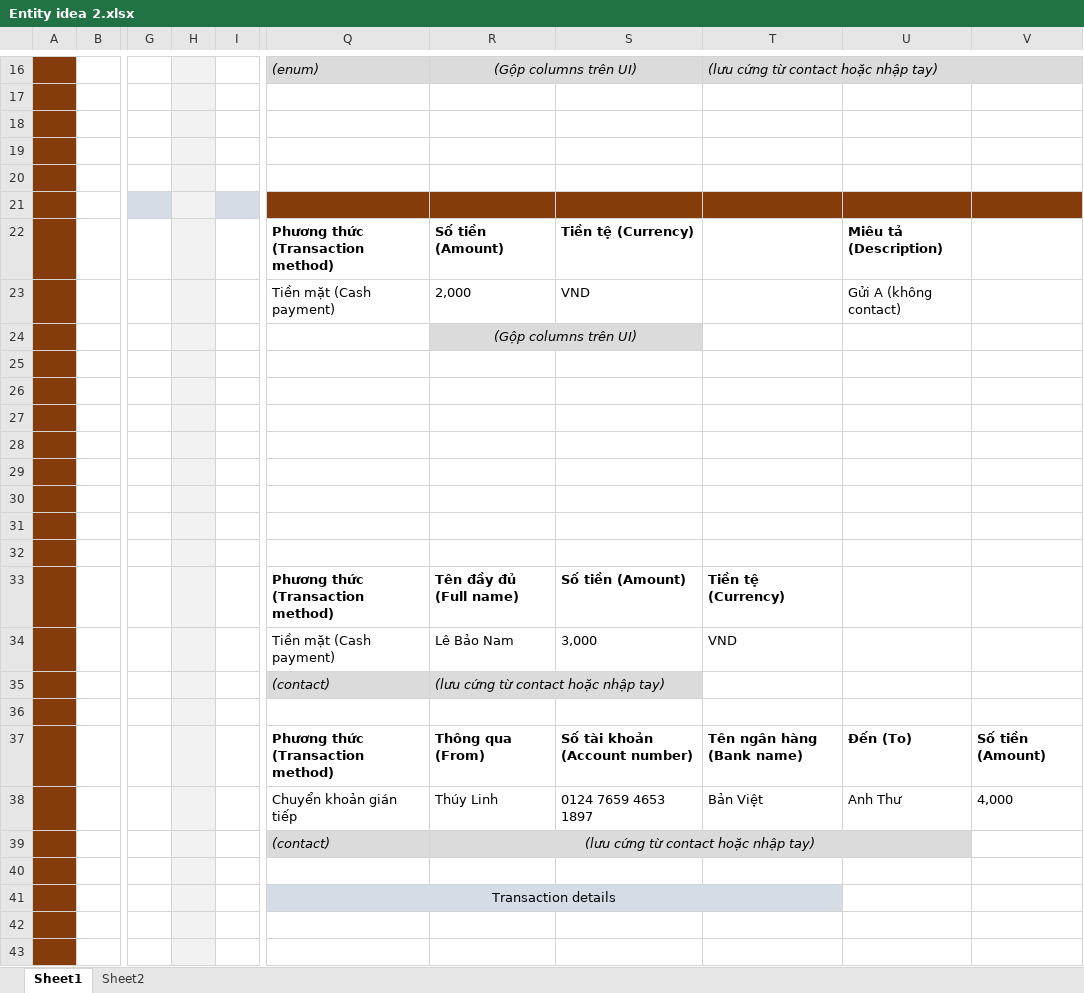
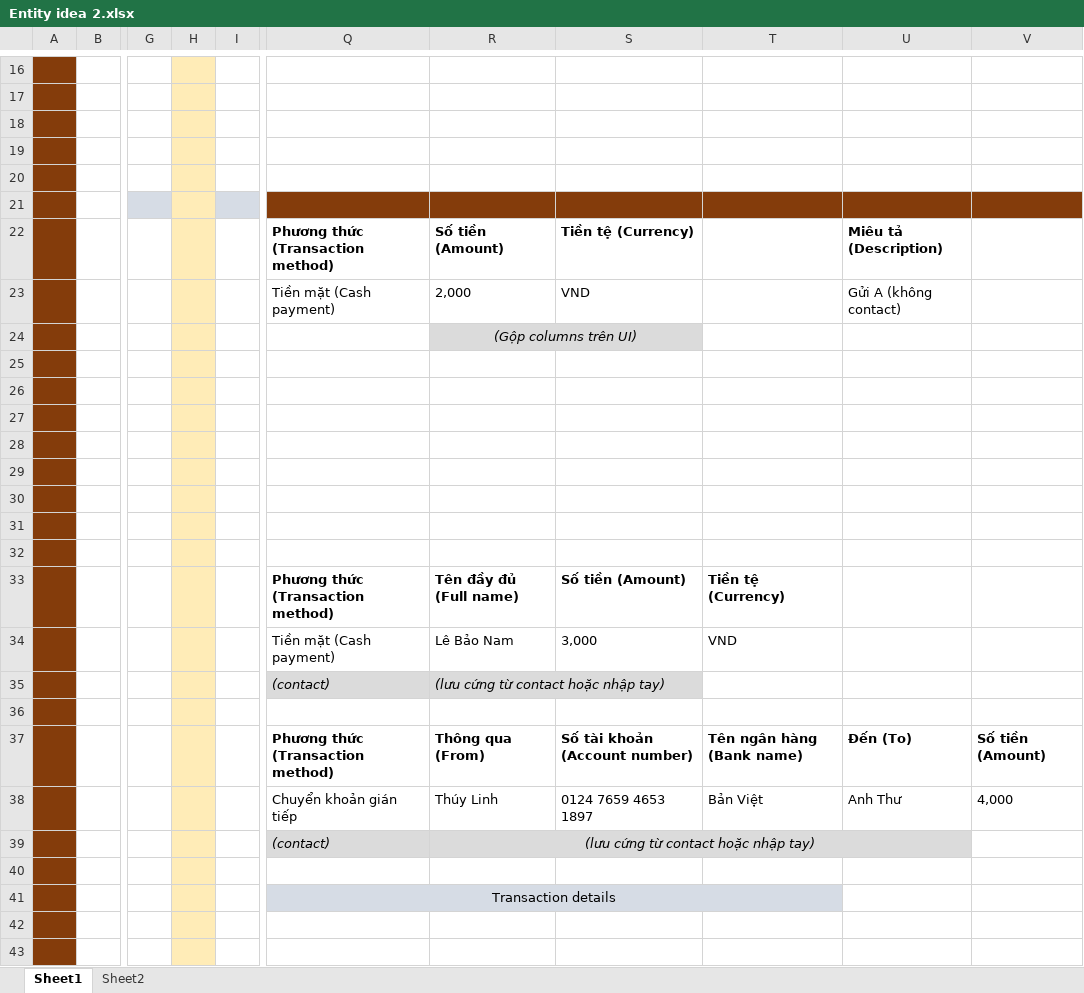
Before and after one commit to letatthinh/money-management, an Excel workbook: Entity idea 2.xlsx, sheet Sheet1, drawn as a sheet; only a part is shown, gaps mark what is left out; values as stored, in another font and other column widths than the file's, no borders; removed rows and columns are numbered as before the commit, all else as after; the diff covers the shown part only; the diff names each change by its address in the sheet, - before the commit and + after, or states it on an @@ line.

Commit message:
Update Entity idea 2.xlsx

```diff
--- a/Entity idea 2.xlsx (sheet Sheet1)
+++ b/Entity idea 2.xlsx (sheet Sheet1)
-H16:H43 fill: #F2F2F2
+H16:H43 fill: #FFECB7
-Q16: (enum)
+Q16: (empty)
-Q16:V16 fill: #DBDBDB
+Q16:V16 fill: none
-R16: (Gộp columns trên UI)
+R16: (empty)
-R16:S16 merged
-T16: (lưu cứng từ contact hoặc nhập tay)
+T16: (empty)
-T16:V16 merged
```
Also changed, not shown: 7 added rows, 7 removed rows, 2 moved rows, 1 edited cell, cell formats and merged cells elsewhere in this sheet.
